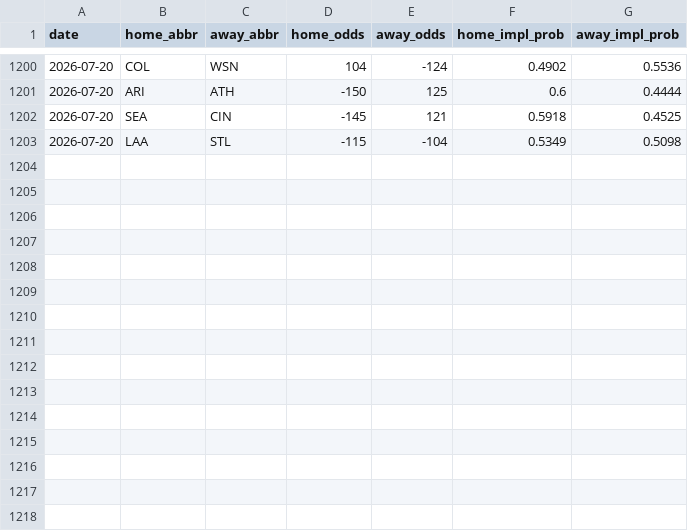
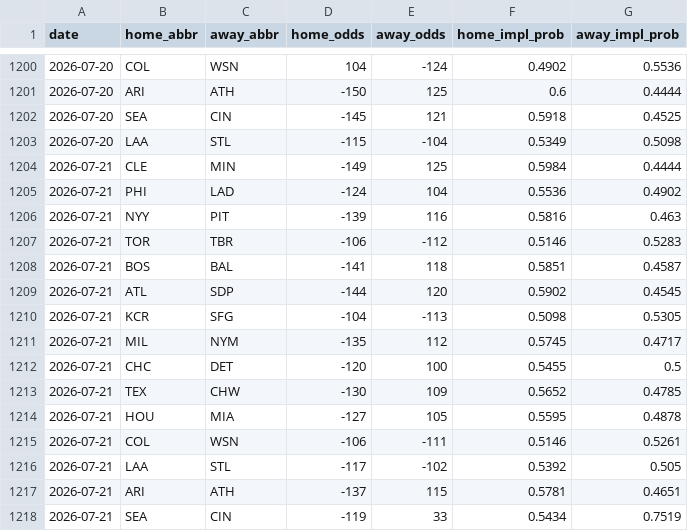
Before and after one commit to codys19/mlb-predictormlb-predictor, a CSV file: raw/odds_history.csv, drawn as a sheet; only a part is shown, gaps mark what is left out.

```diff
--- a/raw/odds_history.csv
+++ b/raw/odds_history.csv
@@ -1203 +1203,16 @@ date,home_abbr,away_abbr,home_odds,away_odds,home_impl_prob,away_impl_prob
 2026-07-20,LAA,STL,-115,-104,0.5349,0.5098
+2026-07-21,CLE,MIN,-149,125,0.5984,0.4444
+2026-07-21,PHI,LAD,-124,104,0.5536,0.4902
+2026-07-21,NYY,PIT,-139,116,0.5816,0.463
+2026-07-21,TOR,TBR,-106,-112,0.5146,0.5283
+2026-07-21,BOS,BAL,-141,118,0.5851,0.4587
+2026-07-21,ATL,SDP,-144,120,0.5902,0.4545
+2026-07-21,KCR,SFG,-104,-113,0.5098,0.5305
+2026-07-21,MIL,NYM,-135,112,0.5745,0.4717
+2026-07-21,CHC,DET,-120,100,0.5455,0.5
+2026-07-21,TEX,CHW,-130,109,0.5652,0.4785
+2026-07-21,HOU,MIA,-127,105,0.5595,0.4878
+2026-07-21,COL,WSN,-106,-111,0.5146,0.5261
+2026-07-21,LAA,STL,-117,-102,0.5392,0.505
+2026-07-21,ARI,ATH,-137,115,0.5781,0.4651
+2026-07-21,SEA,CIN,-119,33,0.5434,0.7519
```
Also changed, not shown: 8 other files.
